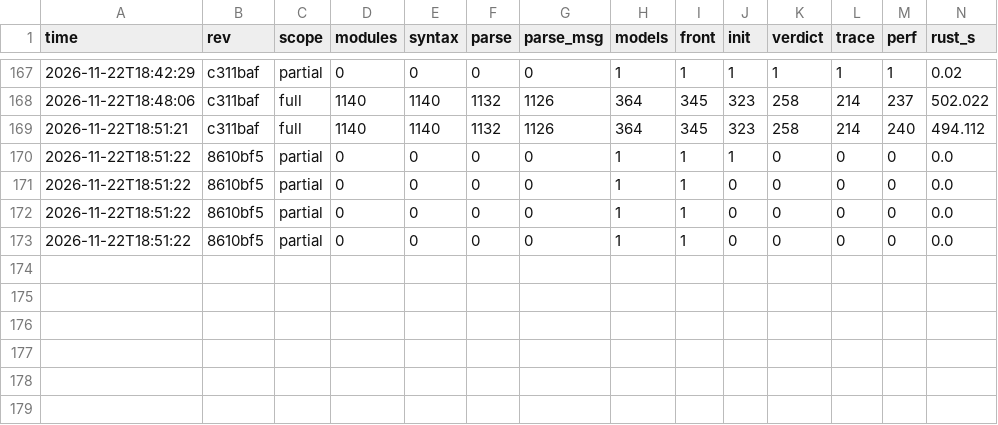
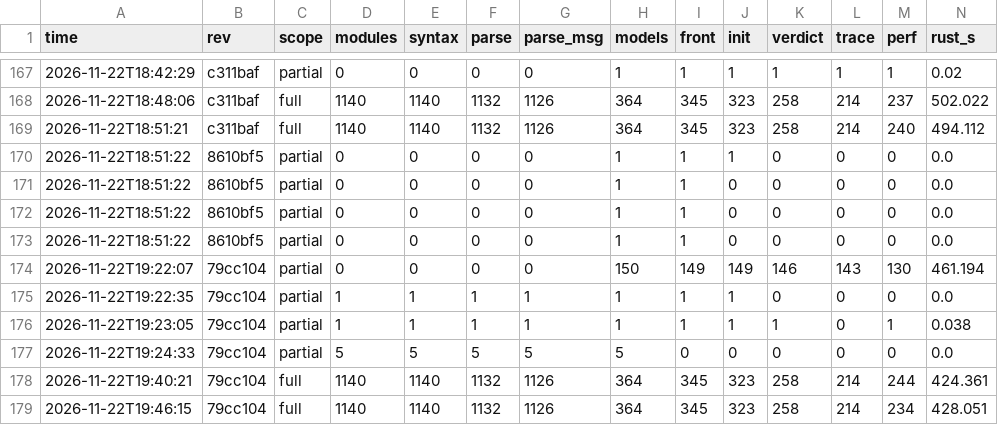
Before and after one commit to taehoon1lee/tla-rs, a CSV file: harness/results/history.csv, drawn as a sheet; only a part is shown, gaps mark what is left out; rows hold the shown columns only; the diff names each change by its address in the sheet, - before the commit and + after, or states it on an @@ line.

```diff
--- a/harness/results/history.csv
+++ b/harness/results/history.csv
+row 174: 2026-11-22T19:22:07 | 79cc104 | partial | 0 | 0 | 0 | 0 | 150 | 149 | 149 | 146 | 143 | 130 | 461.194
+row 175: 2026-11-22T19:22:35 | 79cc104 | partial | 1 | 1 | 1 | 1 | 1 | 1 | 1 | 0 | 0 | 0 | 0.0
+row 176: 2026-11-22T19:23:05 | 79cc104 | partial | 1 | 1 | 1 | 1 | 1 | 1 | 1 | 1 | 0 | 1 | 0.038
+row 177: 2026-11-22T19:24:33 | 79cc104 | partial | 5 | 5 | 5 | 5 | 5 | 0 | 0 | 0 | 0 | 0 | 0.0
+row 178: 2026-11-22T19:40:21 | 79cc104 | full | 1140 | 1140 | 1132 | 1126 | 364 | 345 | 323 | 258 | 214 | 244 | 424.361
+row 179: 2026-11-22T19:46:15 | 79cc104 | full | 1140 | 1140 | 1132 | 1126 | 364 | 345 | 323 | 258 | 214 | 234 | 428.051
```
Also changed, not shown: 17 other files.
